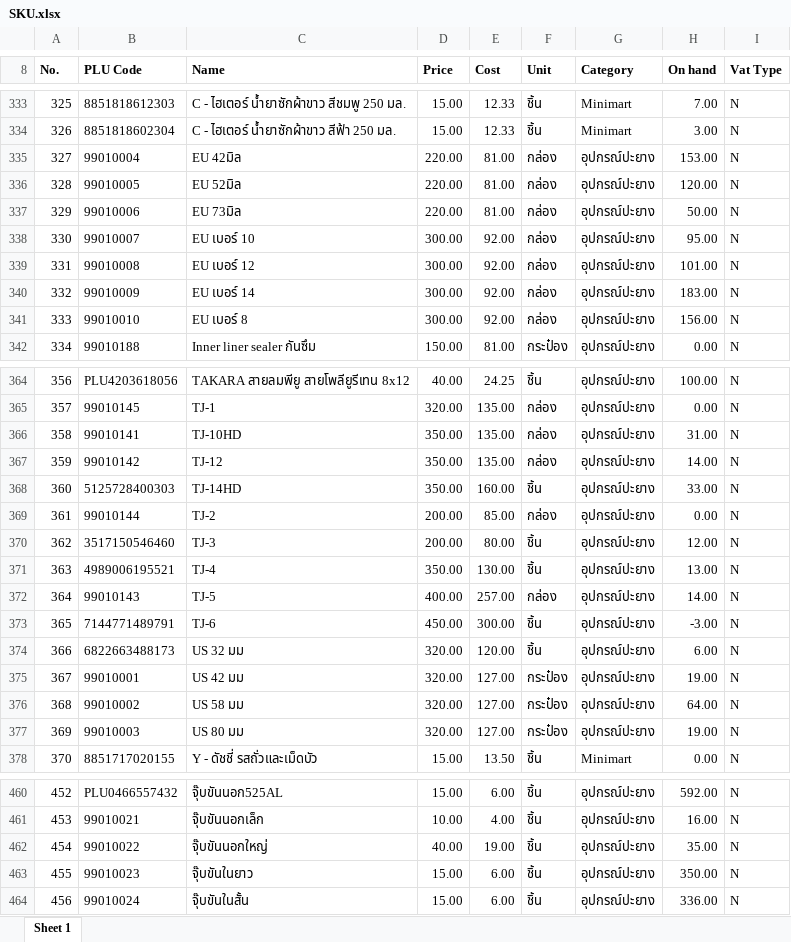
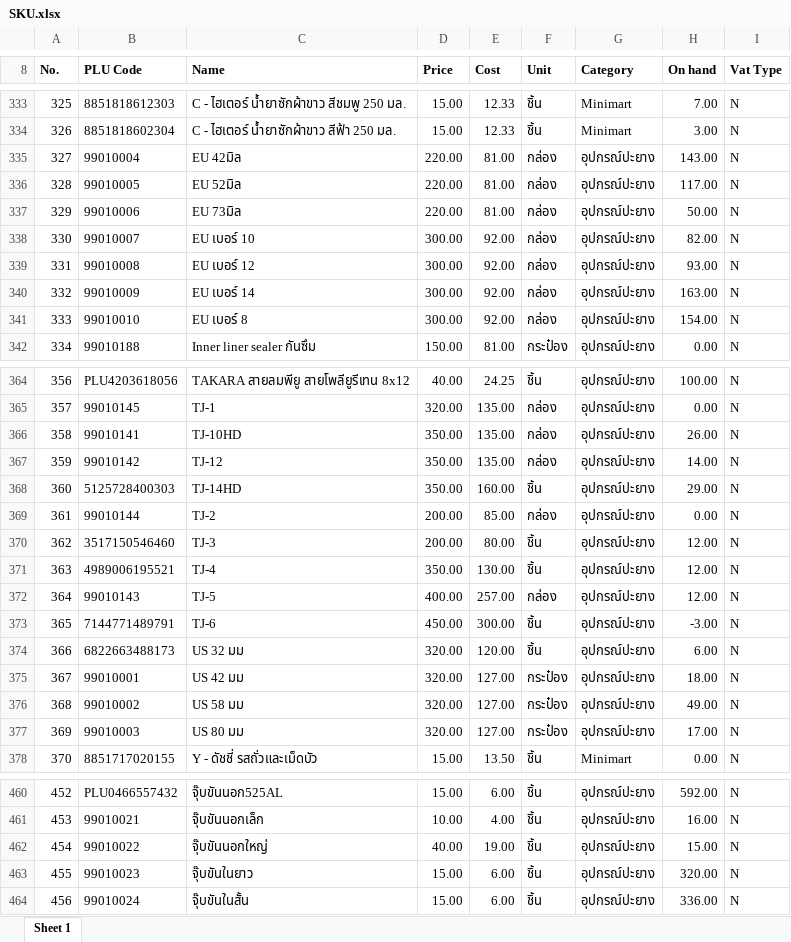
Before and after one commit to pet1486-sys/stock-web-titans-gain, an Excel workbook: stock_data/SKU.xlsx, sheet Sheet 1, drawn as a sheet; only a part is shown, gaps mark what is left out; values as stored, in another font and other column widths than the file's, no borders; the diff covers the shown part only; the diff names each change by its address in the sheet, - before the commit and + after, or states it on an @@ line.

```diff
--- a/stock_data/SKU.xlsx (sheet Sheet 1)
+++ b/stock_data/SKU.xlsx (sheet Sheet 1)
-H335 (On hand): 153.00
+H335 (On hand): 143.00
-H336 (On hand): 120.00
+H336 (On hand): 117.00
-H338 (On hand): 95.00
+H338 (On hand): 82.00
-H339 (On hand): 101.00
+H339 (On hand): 93.00
-H340 (On hand): 183.00
+H340 (On hand): 163.00
-H341 (On hand): 156.00
+H341 (On hand): 154.00
-H366 (On hand): 31.00
+H366 (On hand): 26.00
-H368 (On hand): 33.00
+H368 (On hand): 29.00
-H371 (On hand): 13.00
+H371 (On hand): 12.00
-H372 (On hand): 14.00
+H372 (On hand): 12.00
-H375 (On hand): 19.00
+H375 (On hand): 18.00
-H376 (On hand): 64.00
+H376 (On hand): 49.00
-H377 (On hand): 19.00
+H377 (On hand): 17.00
-H462 (On hand): 35.00
+H462 (On hand): 15.00
-H463 (On hand): 350.00
+H463 (On hand): 320.00
```
Also changed, not shown: 38 edited cells elsewhere in this sheet, 2 other files.
